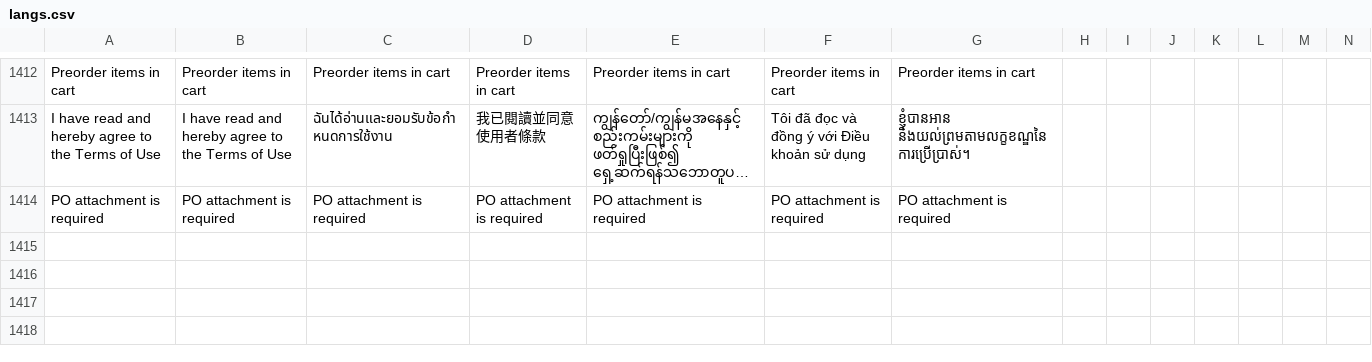
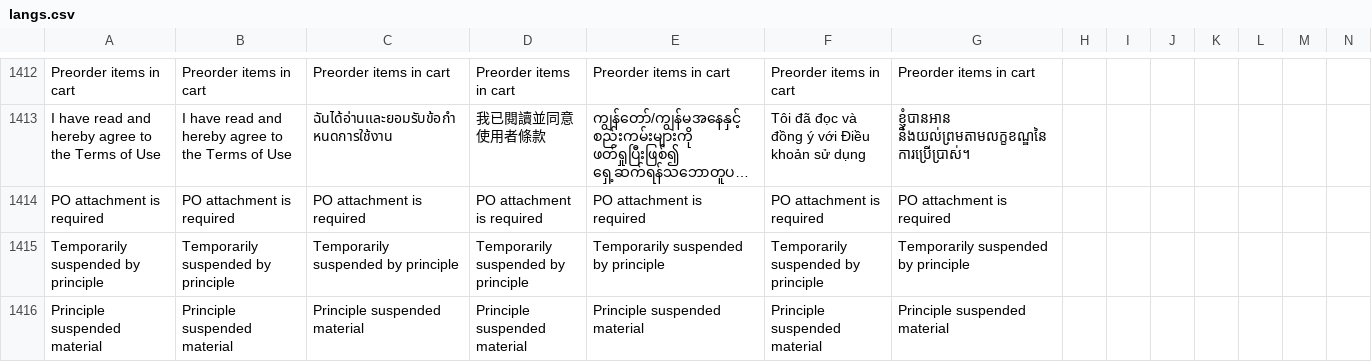
Before and after one commit to ramprasadbhagat/EZRX-, a CSV file: assets/langs/langs.csv, drawn as a sheet; only a part is shown, gaps mark what is left out; long unchanged cells end in …; rows hold the shown columns only; the diff names each change by its address in the sheet, - before the commit and + after, or states it on an @@ line.

Commit message:
Merged PR 81000: Feature/EZRX-12265:Mobile v3: Order cut off principal validation on cart page to remove all material under suspended principal
### Jira ticket url
- https://zuelligpharma.atlassian.net/browse/EZRX-12265

### TDD PR url
- Na

### Root cause
- Na

### Solution
- added validation for suspended principal materials inside cart page

### Test account
- environment: uat
- username: rootadmin
- salesOrg: 2001
- customer: 30082707
- shipto: 0070149863
- material/setup: ]23072563

### Output screenshot
 ![Screenshot_1696530535.png](https://dev.azure.com/zuelligpharmadevops/3368559d-402f-4ca8-a029-737bca870679/_apis/git/repositories/d10de74c-8ac2-4e8e-af4b-a023b6c9dee2/pullRequests/81000/attachments/Screenshot_1696530535.png =x300) ![Screenshot_1696530556.png](https://dev.azure.com/zuelligpharmadevops/3368559d-402f-4ca8-a029-737bca870679/_apis/git/repositories/d10de74c-8ac2-4e8e-af4b-a023b6c9dee2/pullRequests/81000/attachments/Screenshot_1696530556.png =x300)

```diff
--- a/assets/langs/langs.csv
+++ b/assets/langs/langs.csv
+row 1415: Temporarily suspended by principle | Temporarily suspended by principle | Temporarily suspended by principle | Temporarily suspended by principle | Temporarily suspended by principle | Temporarily suspended by principle | Temporarily suspended by principle
+row 1416: Principle suspended material | Principle suspended material | Principle suspended material | Principle suspended material | Principle suspended material | Principle suspended material | Principle suspended material
```
Also changed, not shown: 12 other files.
